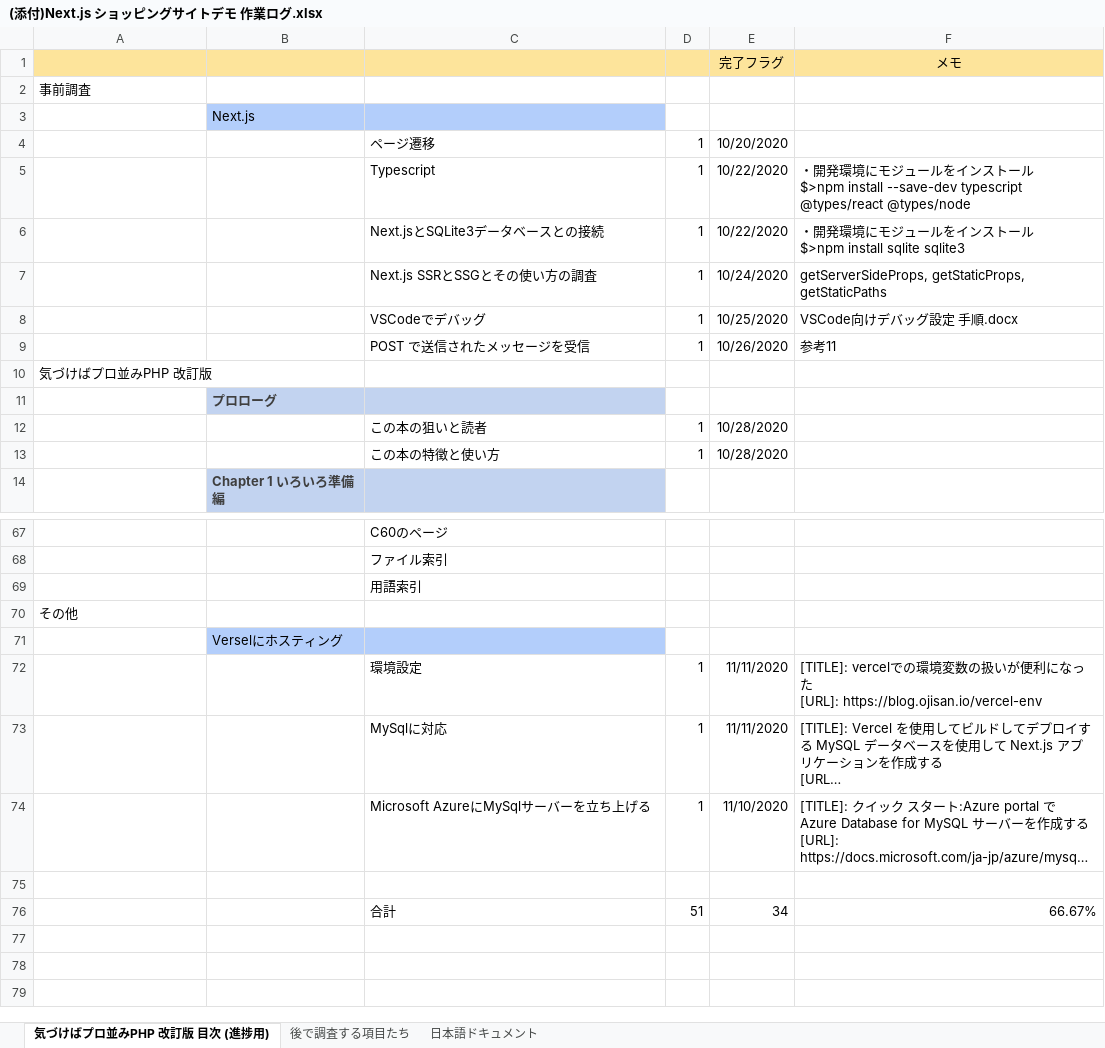
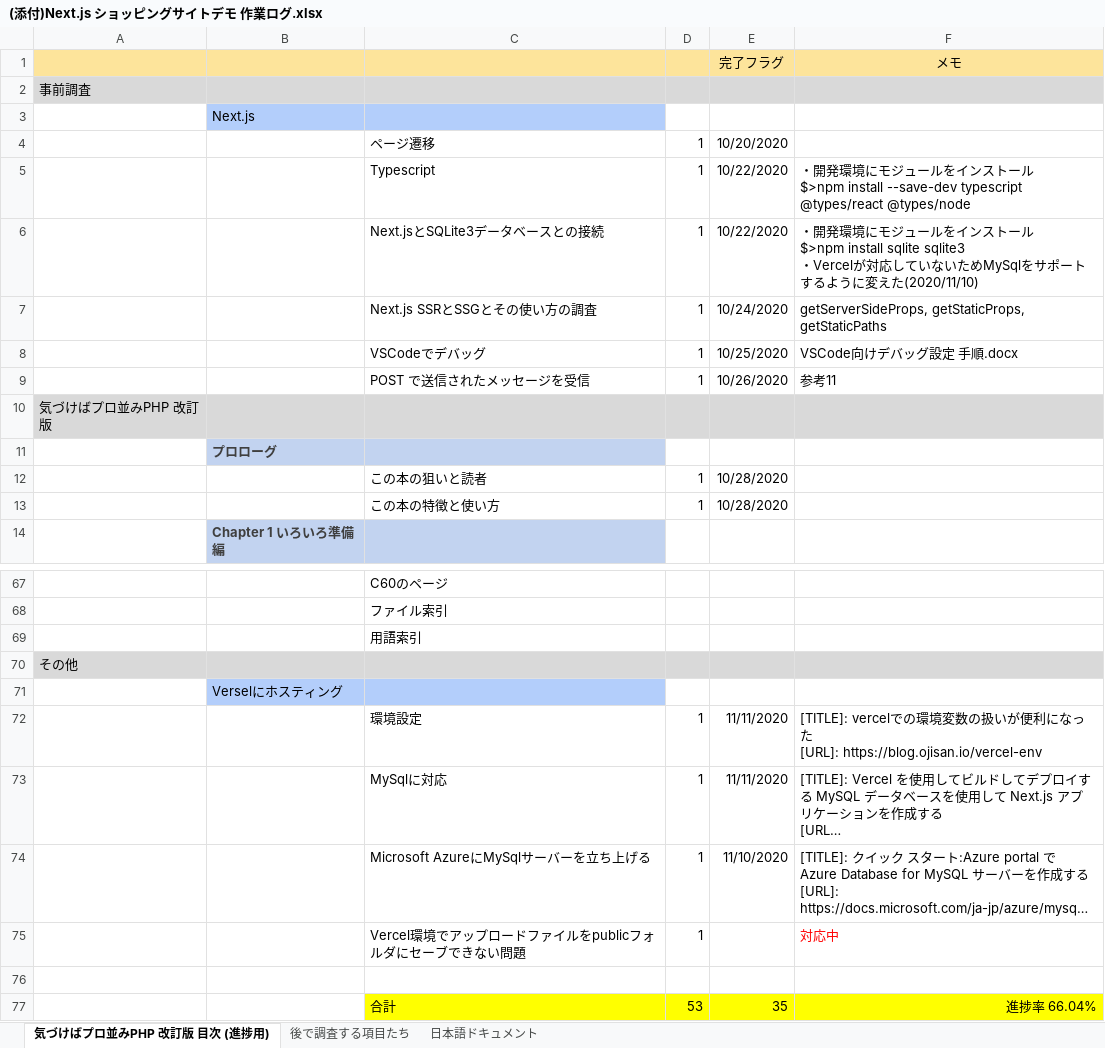
Before and after one commit to cluck-mur/nextjs-study04, an Excel workbook: ドキュメント/(添付)Next.js ショッピングサイトデモ 作業ログ.xlsx, sheet 気づけばプロ並みPHP 改訂版 目次 (進捗用), drawn as a sheet; only a part is shown, gaps mark what is left out; long unchanged cells end in …; values as stored, in another font and other column widths than the file's, no borders; addresses are those after the commit; ↵ is a line break in a cell; the diff names each change by its address in the sheet, - before the commit and + after, or states it on an @@ line.

Commit message:
ドキュメントを更新

```diff
--- a/ドキュメント/(添付)Next.js ショッピングサイトデモ 作業ログ.xlsx (sheet 気づけばプロ並みPHP 改訂版 目次 (進捗用))
+++ b/ドキュメント/(添付)Next.js ショッピングサイトデモ 作業ログ.xlsx (sheet 気づけばプロ並みPHP 改訂版 目次 (進捗用))
-A2:F2 fill: none
+A2:F2 fill: #D9D9D9
-F6 (メモ): …$>npm install sqlite sqlite3
+F6 (メモ): …$>npm install sqlite sqlite3 ↵ ・Vercelが対応していないためMySqlをサポートするように変えた(2020/11/10)
-A10:F10 fill: none
+A10:F10 fill: #D9D9D9
-A70:F70 fill: none
+A70:F70 fill: #D9D9D9
+row 75:  |  | Vercel環境でアップロードファイルをpublicフォルダにセーブできない問題 | 1 |  | 対応中
-C77:F77 fill: none
+C77:F77 fill: #FFFF00
-D77: 51
+D77: 53
-E77 (完了フラグ): 34
+E77 (完了フラグ): 35
-F77 (メモ): 66.67%
+F77 (メモ): 進捗率 66.04%
```
Also changed, not shown: 2 other files.
